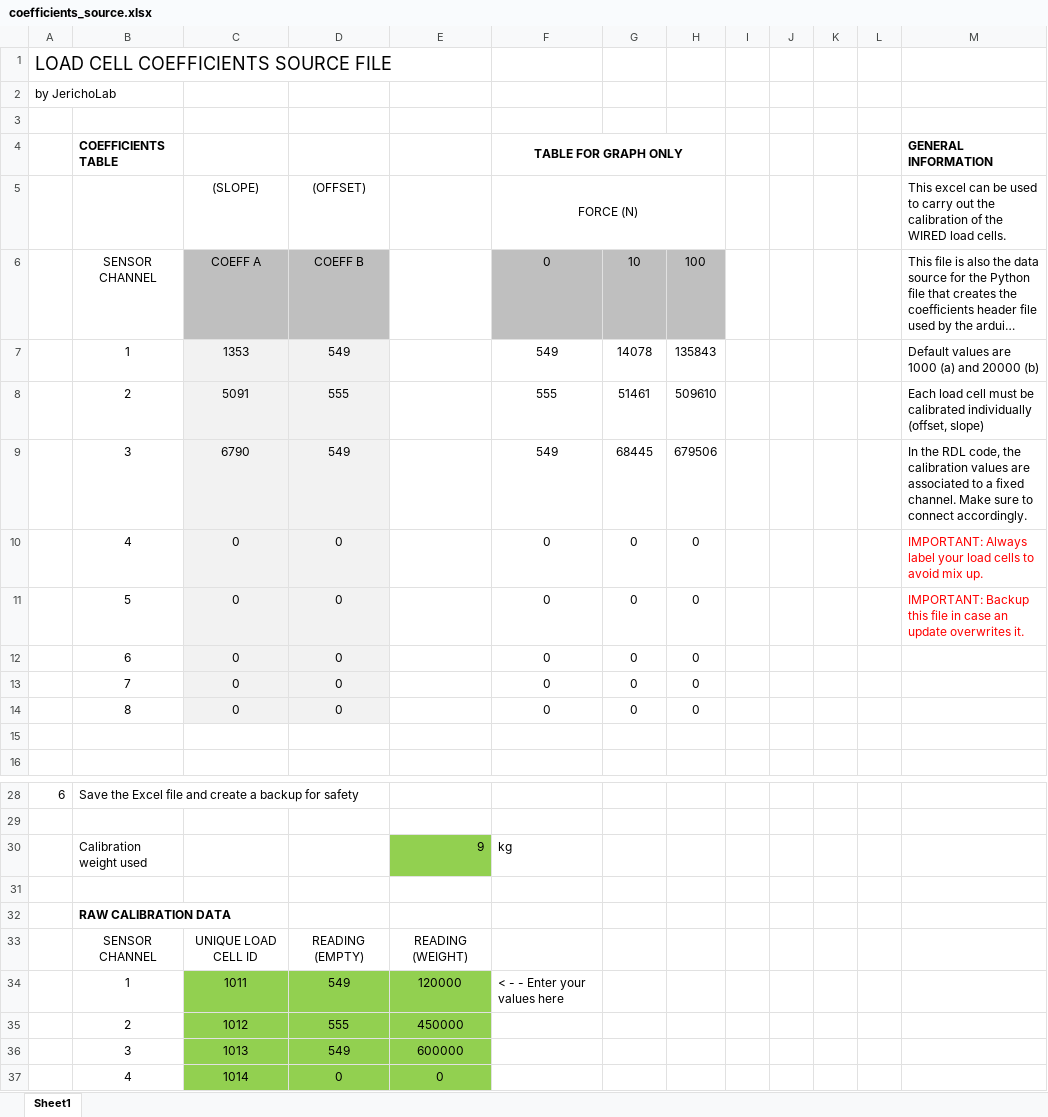
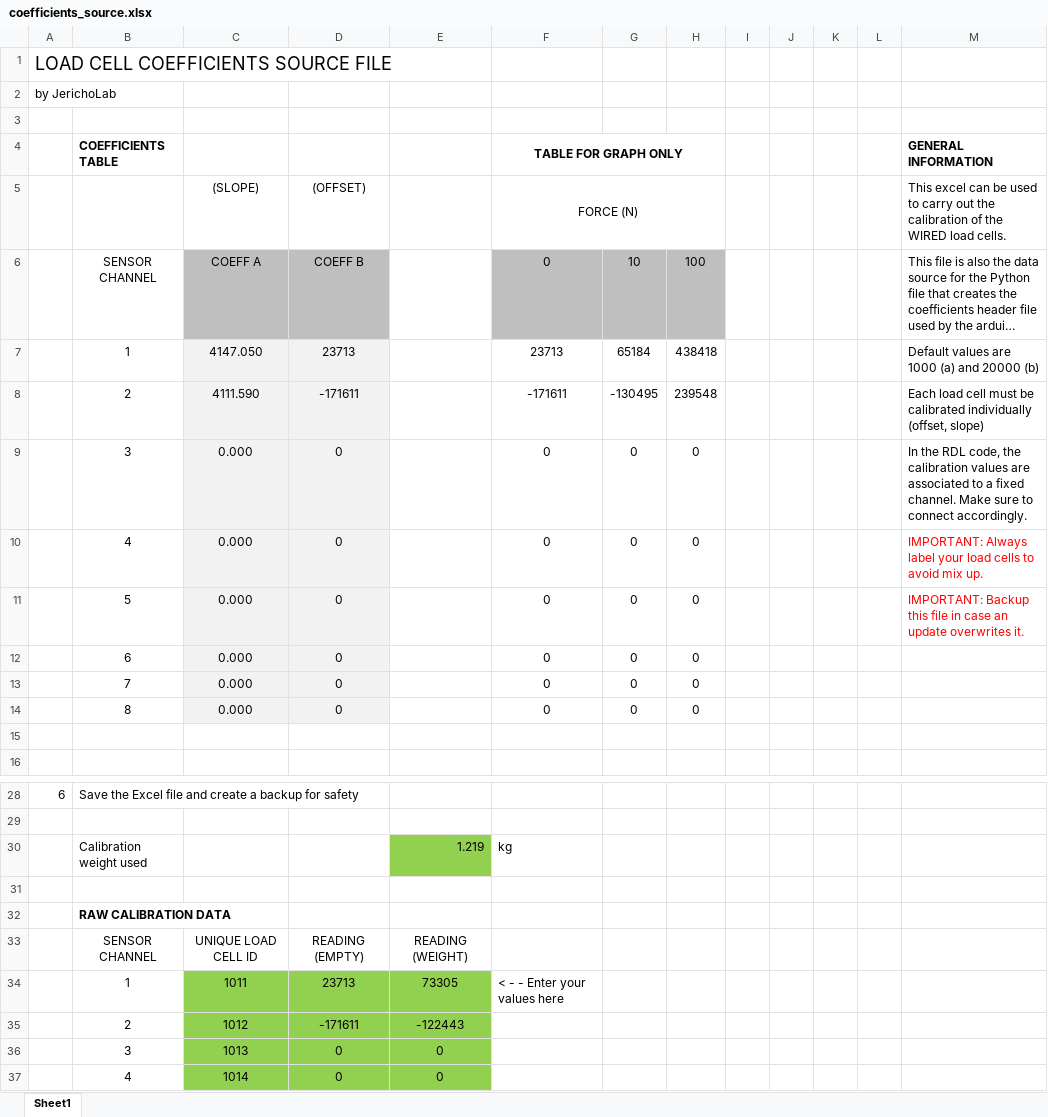
Before and after one commit to jericholab/rdl, an Excel workbook: Source Code/Coeff_gen/coefficients_source.xlsx, sheet Sheet1, drawn as a sheet; only a part is shown, gaps mark what is left out; long unchanged cells end in …; values as stored, in another font and other column widths than the file's, no borders; charts and pictures not drawn; removed rows and columns are numbered as before the commit, all else as after; the diff names each change by its address in the sheet, - before the commit and + after, or states it on an @@ line.

Commit message:
Apply rounding function for coefficients (xls)

```diff
--- a/Source Code/Coeff_gen/coefficients_source.xlsx (sheet Sheet1)
+++ b/Source Code/Coeff_gen/coefficients_source.xlsx (sheet Sheet1)
-row 7:  | 1 | 1353 | 549 |  | 549 | 14078 | 135843 |  |  |  |  | Default values are 1000 (a) and 20000 (b)
-row 8:  | 2 | 5091 | 555 |  | 555 | 51461 | 509610 |  |  |  |  | Each load cell must be calibrated individually (offset, slope)
-row 9:  | 3 | 6790 | 549 |  | 549 | 68445 | 679506 |  |  |  |  | In the RDL code, the calibration values are associated to a fixed channel. Make sure to connect accordingly.
+row 7:  | 1 | 4147.050 | 23713 |  | 23713 | 65184 | 438418 |  |  |  |  | Default values are 1000 (a) and 20000 (b)
+row 8:  | 2 | 4111.590 | -171611 |  | -171611 | -130495 | 239548 |  |  |  |  | Each load cell must be calibrated individually (offset, slope)
+row 9:  | 3 | 0.000 | 0 |  | 0 | 0 | 0 |  |  |  |  | In the RDL code, the calibration values are associated to a fixed channel. Make sure to connect accordingly.
-C10:C14: 0
+C10:C14: 0.000
-E30: 9
+E30: 1.219
-D34: 549
+D34: 23713
-E34: 120000
+E34: 73305
-D35: 555
+D35: -171611
-E35: 450000
+E35: -122443
-D36: 549
+D36: 0
-E36: 600000
+E36: 0
```
Also changed, not shown: charts or pictures, 1 other file.
